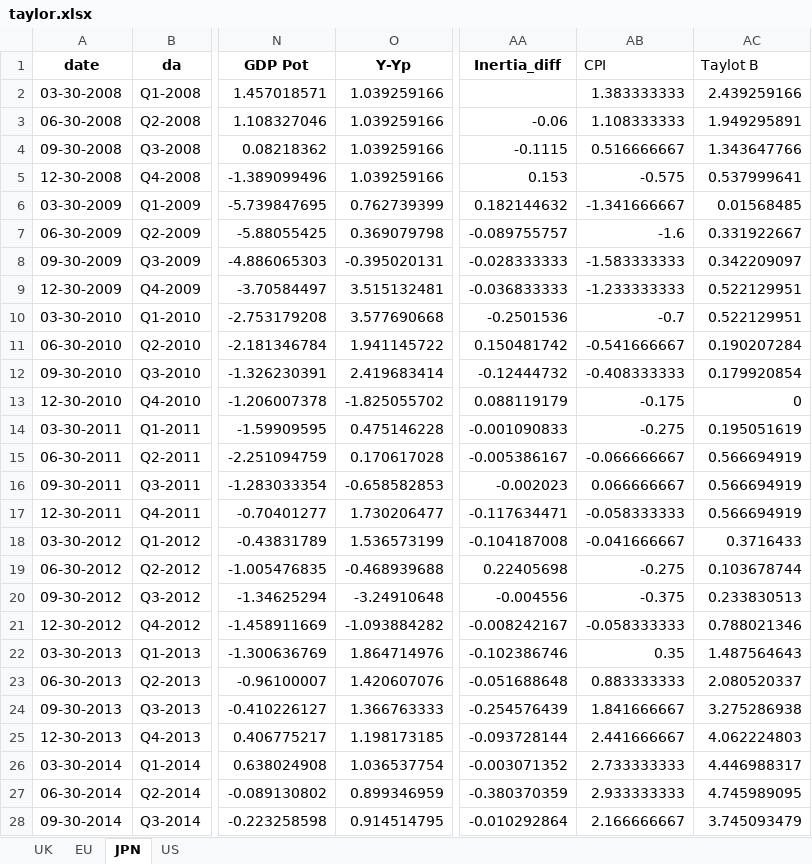
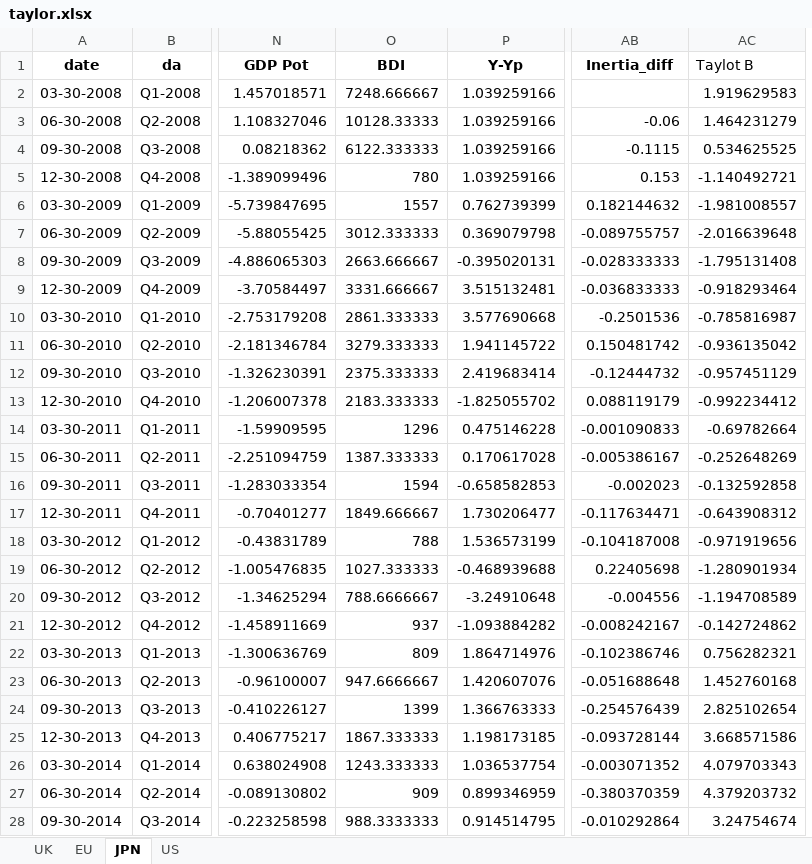
Before and after one commit to Vedia-JerezDaniel/CB, an Excel workbook: EDA/taylor.xlsx, sheet JPN, drawn as a sheet; only a part is shown, gaps mark what is left out; values as stored, in another font and other column widths than the file's, no borders; charts and pictures not drawn; removed rows and columns are numbered as before the commit, all else as after; the diff covers the shown part only; the diff names each change by its address in the sheet, - before the commit and + after, or states it on an @@ line.

```diff
--- a/EDA/taylor.xlsx (sheet JPN)
+++ b/EDA/taylor.xlsx (sheet JPN)
+column O (BDI), rows 2-28: 7248.666667 | 10128.33333 | 6122.333333 | 780 | 1557 | 3012.333333 | 2663.666667 | 3331.666667 | 2861.333333 | 3279.333333 | 2375.333333 | 2183.333333 | 1296 | 1387.333333 | 1594 | 1849.666667 | 788 | 1027.333333 | 788.6666667 | 937 | 809 | 947.6666667 | 1399 | 1867.333333 | 1243.333333 | 909 | 988.3333333
-column AB (CPI), rows 2-28: 1.383333333 | 1.108333333 | 0.516666667 | -0.575 | -1.341666667 | -1.6 | -1.583333333 | -1.233333333 | -0.7 | -0.541666667 | -0.408333333 | -0.175 | -0.275 | -0.066666667 | 0.066666667 | -0.058333333 | -0.041666667 | -0.275 | -0.375 | -0.058333333 | 0.35 | 0.883333333 | 1.841666667 | 2.441666667 | 2.733333333 | 2.933333333 | 2.166666667
-AC2 (Taylot B): 2.439259166
+AC2 (Taylot B): 1.919629583
-AC3 (Taylot B): 1.949295891
+AC3 (Taylot B): 1.464231279
-AC4 (Taylot B): 1.343647766
+AC4 (Taylot B): 0.534625525
-AC5 (Taylot B): 0.537999641
+AC5 (Taylot B): -1.140492721
-AC6 (Taylot B): 0.01568485
+AC6 (Taylot B): -1.981008557
-AC7 (Taylot B): 0.331922667
+AC7 (Taylot B): -2.016639648
-AC8 (Taylot B): 0.342209097
+AC8 (Taylot B): -1.795131408
-AC9 (Taylot B): 0.522129951
+AC9 (Taylot B): -0.918293464
-AC10 (Taylot B): 0.522129951
+AC10 (Taylot B): -0.785816987
-AC11 (Taylot B): 0.190207284
+AC11 (Taylot B): -0.936135042
-AC12 (Taylot B): 0.179920854
+AC12 (Taylot B): -0.957451129
-AC13 (Taylot B): 0
+AC13 (Taylot B): -0.992234412
-AC14 (Taylot B): 0.195051619
+AC14 (Taylot B): -0.69782664
-AC15 (Taylot B): 0.566694919
+AC15 (Taylot B): -0.252648269
-AC16 (Taylot B): 0.566694919
+AC16 (Taylot B): -0.132592858
-AC17 (Taylot B): 0.566694919
+AC17 (Taylot B): -0.643908312
-AC18 (Taylot B): 0.3716433
+AC18 (Taylot B): -0.971919656
-AC19 (Taylot B): 0.103678744
+AC19 (Taylot B): -1.280901934
-AC20 (Taylot B): 0.233830513
+AC20 (Taylot B): -1.194708589
-AC21 (Taylot B): 0.788021346
+AC21 (Taylot B): -0.142724862
-AC22 (Taylot B): 1.487564643
+AC22 (Taylot B): 0.756282321
-AC23 (Taylot B): 2.080520337
+AC23 (Taylot B): 1.452760168
-AC24 (Taylot B): 3.275286938
+AC24 (Taylot B): 2.825102654
-AC25 (Taylot B): 4.062224803
+AC25 (Taylot B): 3.668571586
-AC26 (Taylot B): 4.446988317
+AC26 (Taylot B): 4.079703343
-AC27 (Taylot B): 4.745989095
+AC27 (Taylot B): 4.379203732
-AC28 (Taylot B): 3.745093479
+AC28 (Taylot B): 3.24754674
```
Also changed, not shown: 5 added rows and 30 edited cells elsewhere in this sheet, sheet US, sheet EU, sheet UK, charts or pictures, EDA/eda_q.xlsx, 1 other file.
